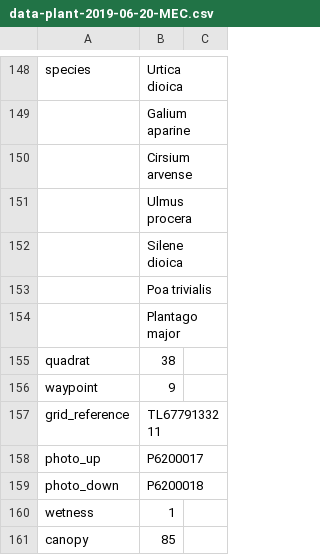
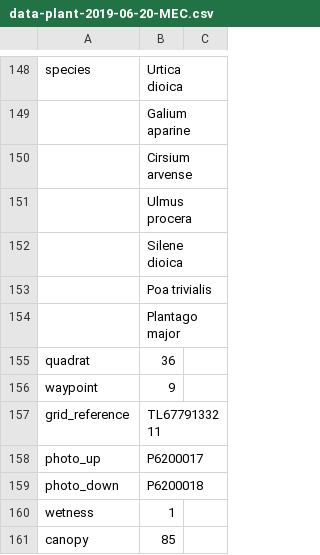
Before and after one commit to joejcollins/atlanta-shore, a CSV file: data/raw/2019-06/data-plant-2019-06-20-MEC.csv, drawn as a sheet; only a part is shown, gaps mark what is left out.

Commit message:
Corrected Site 38 to Site 36

```diff
--- a/data/raw/2019-06/data-plant-2019-06-20-MEC.csv
+++ b/data/raw/2019-06/data-plant-2019-06-20-MEC.csv
@@ -154,3 +154,3 @@ species,Urtica dioica,
 ,Plantago major,
-quadrat,38,
+quadrat,36,
 waypoint,9,
```
